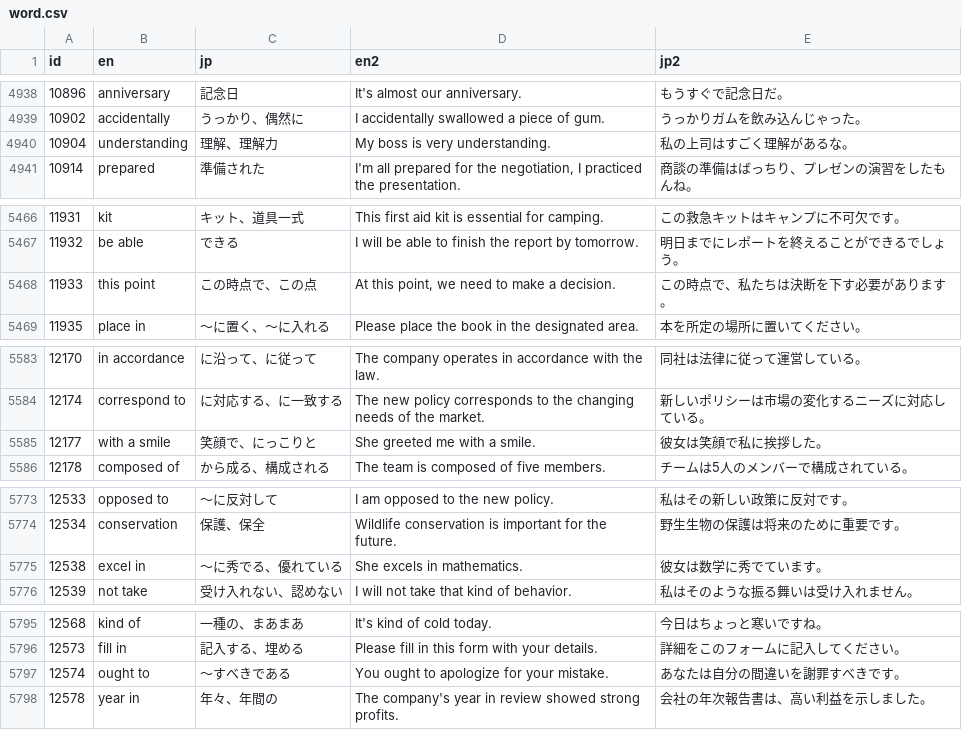
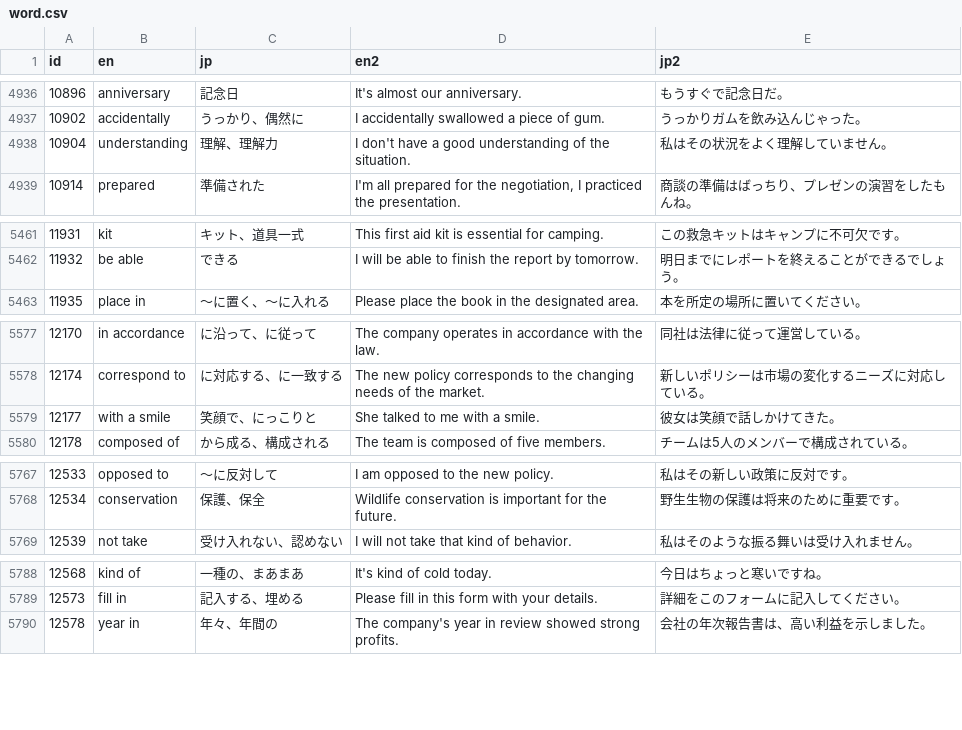
Before and after one commit to kawain/vocabulary_quiz, a CSV file: word.csv, drawn as a sheet; only a part is shown, gaps mark what is left out; the diff covers the shown part only.

```diff
--- a/word.csv
+++ b/word.csv
@@ -4939,3 +4937,3 @@ id	en	jp	en2	jp2
 10902	accidentally	うっかり、偶然に	I accidentally swallowed a piece of gum.	うっかりガムを飲み込んじゃった。
-10904	understanding	理解、理解力	My boss is very understanding.	私の上司はすごく理解があるな。
+10904	understanding	理解、理解力	I don't have a good understanding of the situation.	私はその状況をよく理解していません。
 10914	prepared	準備された	I'm all prepared for the negotiation, I practiced the presentation.	商談の準備はばっちり、プレゼンの演習をしたもんね。
@@ -5467,3 +5462,2 @@ id	en	jp	en2	jp2
 11932	be able	できる	I will be able to finish the report by tomorrow.	明日までにレポートを終えることができるでしょう。
-11933	this point	この時点で、この点	At this point, we need to make a decision.	この時点で、私たちは決断を下す必要があります。
 11935	place in	〜に置く、〜に入れる	Please place the book in the designated area.	本を所定の場所に置いてください。
@@ -5584,3 +5578,3 @@ id	en	jp	en2	jp2
 12174	correspond to	に対応する、に一致する	The new policy corresponds to the changing needs of the market.	新しいポリシーは市場の変化するニーズに対応している。
-12177	with a smile	笑顔で、にっこりと	She greeted me with a smile.	彼女は笑顔で私に挨拶した。
+12177	with a smile	笑顔で、にっこりと	She talked to me with a smile.	彼女は笑顔で話しかけてきた。
 12178	composed of	から成る、構成される	The team is composed of five members.	チームは5人のメンバーで構成されている。
@@ -5774,3 +5768,2 @@ id	en	jp	en2	jp2
 12534	conservation	保護、保全	Wildlife conservation is important for the future.	野生生物の保護は将来のために重要です。
-12538	excel in	～に秀でる、優れている	She excels in mathematics.	彼女は数学に秀でています。
 12539	not take	受け入れない、認めない	I will not take that kind of behavior.	私はそのような振る舞いは受け入れません。
@@ -5796,3 +5789,2 @@ id	en	jp	en2	jp2
 12573	fill in	記入する、埋める	Please fill in this form with your details.	詳細をこのフォームに記入してください。
-12574	ought to	～すべきである	You ought to apologize for your mistake.	あなたは自分の間違いを謝罪すべきです。
 12578	year in	年々、年間の	The company's year in review showed strong profits.	会社の年次報告書は、高い利益を示しました。
```
Also changed, not shown: 5 removed rows elsewhere in this file.
